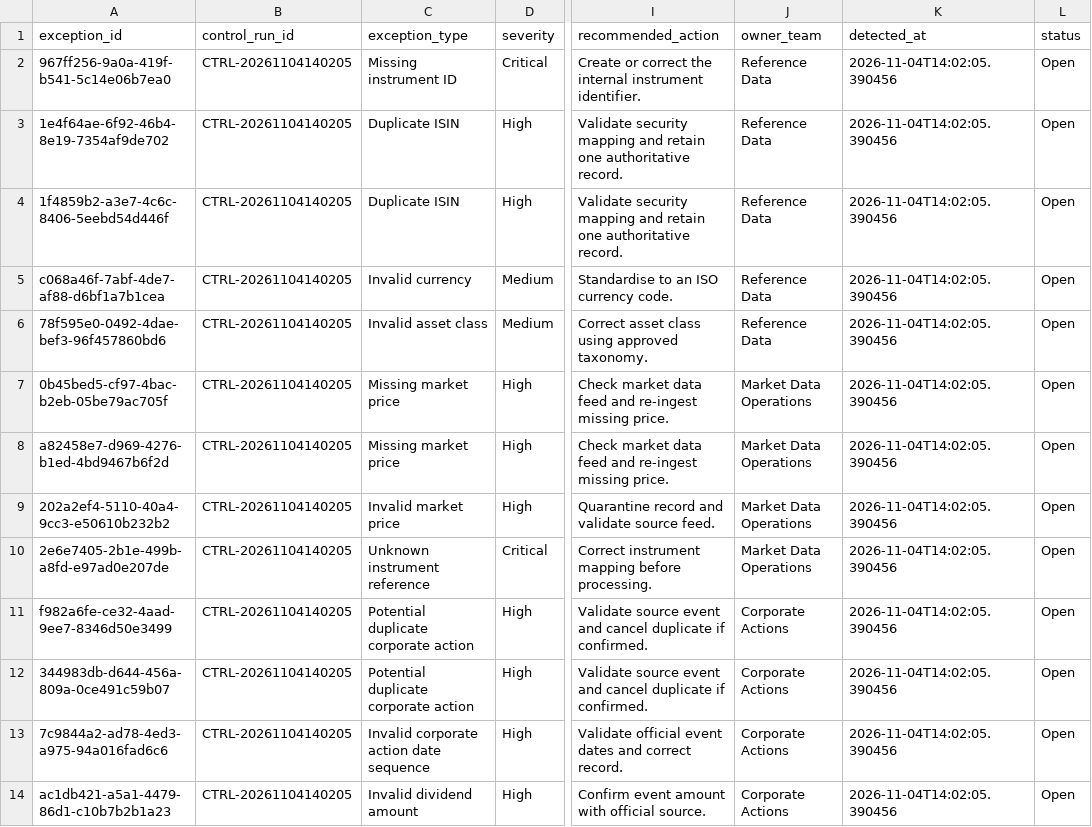
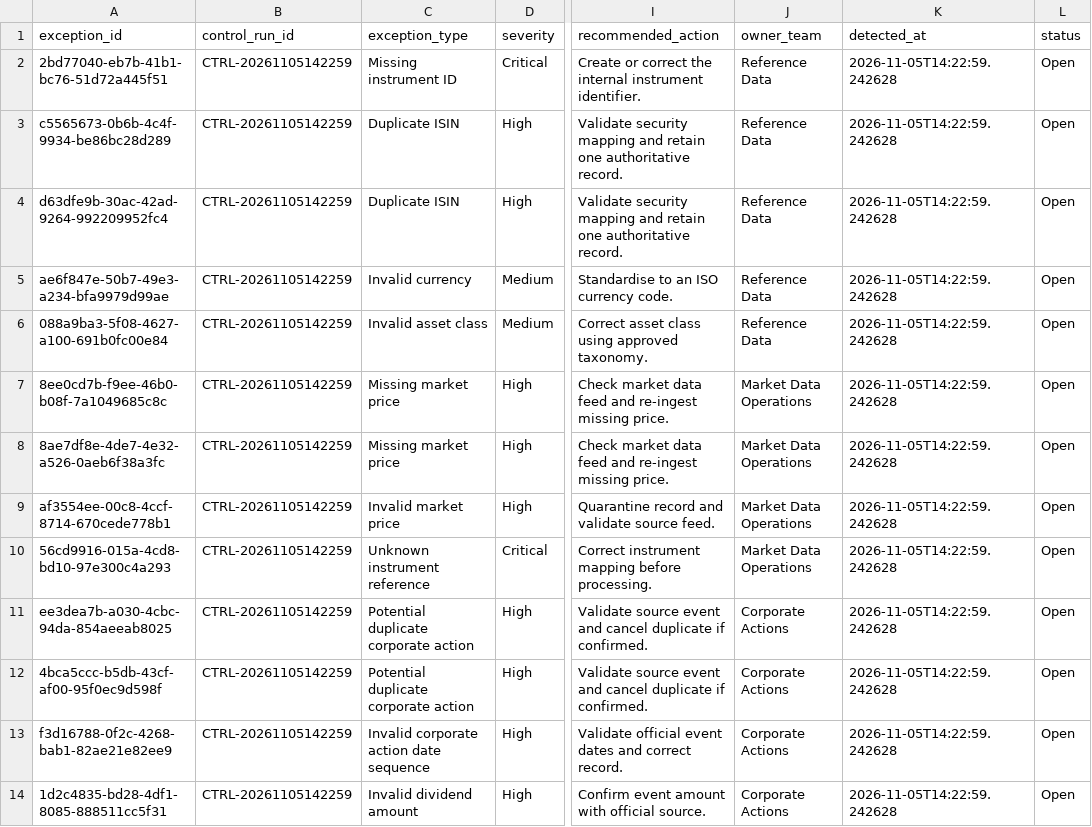
Before and after one commit to Kanss1176/trading-operations-control-room, a CSV file: data/processed/exception_queue.csv, drawn as a sheet; only a part is shown, gaps mark what is left out; the diff names each change by its address in the sheet, - before the commit and + after, or states it on an @@ line.

```diff
--- a/data/processed/exception_queue.csv
+++ b/data/processed/exception_queue.csv
-A2 (exception_id): 967ff256-9a0a-419f-b541-5c14e06b7ea0
+A2 (exception_id): 2bd77040-eb7b-41b1-bc76-51d72a445f51
-B2:B14 (control_run_id): CTRL-20261104140205
+B2:B14 (control_run_id): CTRL-20261105142259
-K2:K14 (detected_at): 2026-11-04T14:02:05.390456
+K2:K14 (detected_at): 2026-11-05T14:22:59.242628
-A3 (exception_id): 1e4f64ae-6f92-46b4-8e19-7354af9de702
+A3 (exception_id): c5565673-0b6b-4c4f-9934-be86bc28d289
-A4 (exception_id): 1f4859b2-a3e7-4c6c-8406-5eebd54d446f
+A4 (exception_id): d63dfe9b-30ac-42ad-9264-992209952fc4
-A5 (exception_id): c068a46f-7abf-4de7-af88-d6bf1a7b1cea
+A5 (exception_id): ae6f847e-50b7-49e3-a234-bfa9979d99ae
-A6 (exception_id): 78f595e0-0492-4dae-bef3-96f457860bd6
+A6 (exception_id): 088a9ba3-5f08-4627-a100-691b0fc00e84
-A7 (exception_id): 0b45bed5-cf97-4bac-b2eb-05be79ac705f
+A7 (exception_id): 8ee0cd7b-f9ee-46b0-b08f-7a1049685c8c
-A8 (exception_id): a82458e7-d969-4276-b1ed-4bd9467b6f2d
+A8 (exception_id): 8ae7df8e-4de7-4e32-a526-0aeb6f38a3fc
-A9 (exception_id): 202a2ef4-5110-40a4-9cc3-e50610b232b2
+A9 (exception_id): af3554ee-00c8-4ccf-8714-670cede778b1
-A10 (exception_id): 2e6e7405-2b1e-499b-a8fd-e97ad0e207de
+A10 (exception_id): 56cd9916-015a-4cd8-bd10-97e300c4a293
-A11 (exception_id): f982a6fe-ce32-4aad-9ee7-8346d50e3499
+A11 (exception_id): ee3dea7b-a030-4cbc-94da-854aeeab8025
-A12 (exception_id): 344983db-d644-456a-809a-0ce491c59b07
+A12 (exception_id): 4bca5ccc-b5db-43cf-af00-95f0ec9d598f
-A13 (exception_id): 7c9844a2-ad78-4ed3-a975-94a016fad6c6
+A13 (exception_id): f3d16788-0f2c-4268-bab1-82ae21e82ee9
-A14 (exception_id): ac1db421-a5a1-4479-86d1-c10b7b2b1a23
+A14 (exception_id): 1d2c4835-bd28-4df1-8085-888511cc5f31
```
Also changed, not shown: data/processed/reconciliation_results.csv, 1 other file.
